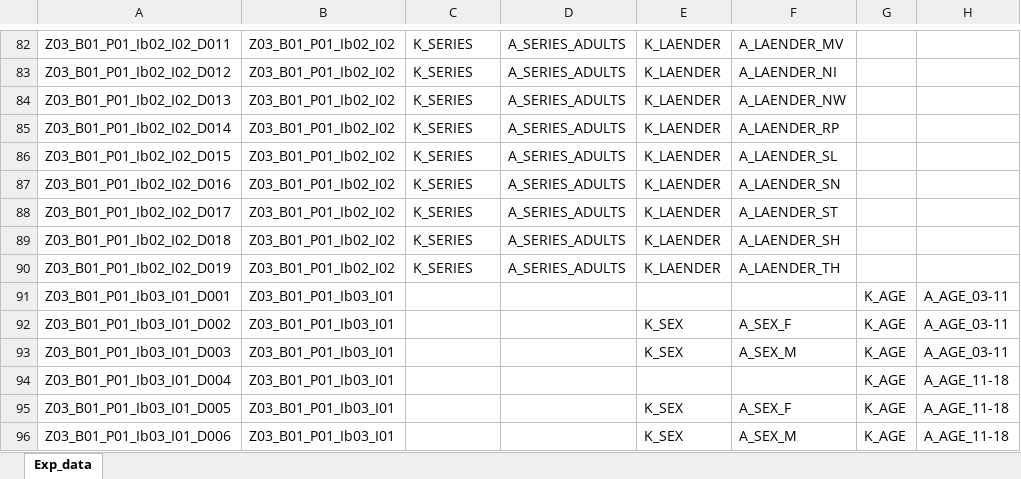
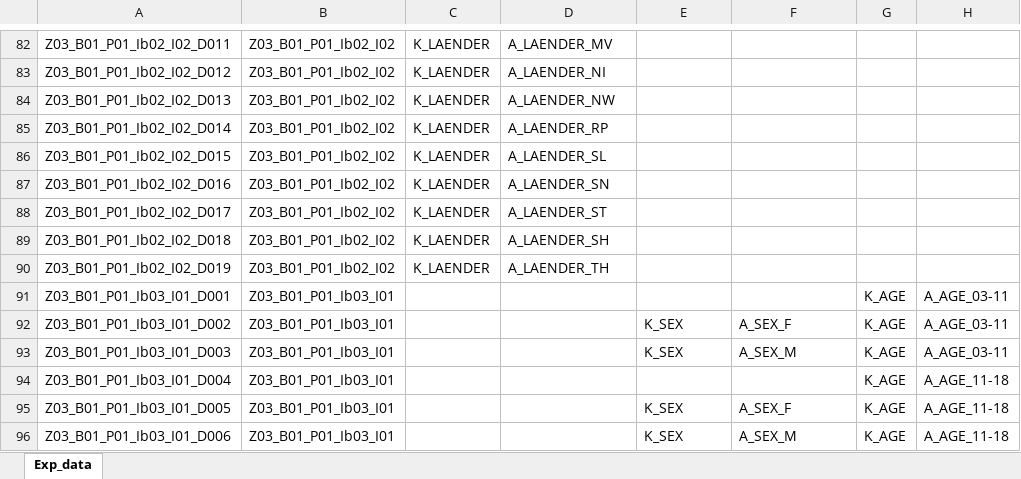
Before and after one commit to DnsUpgradeEnvironment/transfer, an Excel workbook: Exp_data.xlsx, sheet Exp_data, drawn as a sheet; only a part is shown, gaps mark what is left out; values as stored, in another font and other column widths than the file's, no borders; the diff covers the shown part only; the diff names each change by its address in the sheet, - before the commit and + after, or states it on an @@ line.

```diff
--- a/Exp_data.xlsx (sheet Exp_data)
+++ b/Exp_data.xlsx (sheet Exp_data)
-C82:C90: K_SERIES
+C82:C90: K_LAENDER
-D82: A_SERIES_ADULTS
+D82: A_LAENDER_MV
-E82:E90: K_LAENDER
+E82:E90: (empty)
-F82: A_LAENDER_MV
+F82: (empty)
-D83: A_SERIES_ADULTS
+D83: A_LAENDER_NI
-F83: A_LAENDER_NI
+F83: (empty)
-D84: A_SERIES_ADULTS
+D84: A_LAENDER_NW
-F84: A_LAENDER_NW
+F84: (empty)
-D85: A_SERIES_ADULTS
+D85: A_LAENDER_RP
-F85: A_LAENDER_RP
+F85: (empty)
-D86: A_SERIES_ADULTS
+D86: A_LAENDER_SL
-F86: A_LAENDER_SL
+F86: (empty)
-D87: A_SERIES_ADULTS
+D87: A_LAENDER_SN
-F87: A_LAENDER_SN
+F87: (empty)
-D88: A_SERIES_ADULTS
+D88: A_LAENDER_ST
-F88: A_LAENDER_ST
+F88: (empty)
-D89: A_SERIES_ADULTS
+D89: A_LAENDER_SH
-F89: A_LAENDER_SH
+F89: (empty)
-D90: A_SERIES_ADULTS
+D90: A_LAENDER_TH
-F90: A_LAENDER_TH
+F90: (empty)
```
Also changed, not shown: 48 edited cells elsewhere in this sheet.
